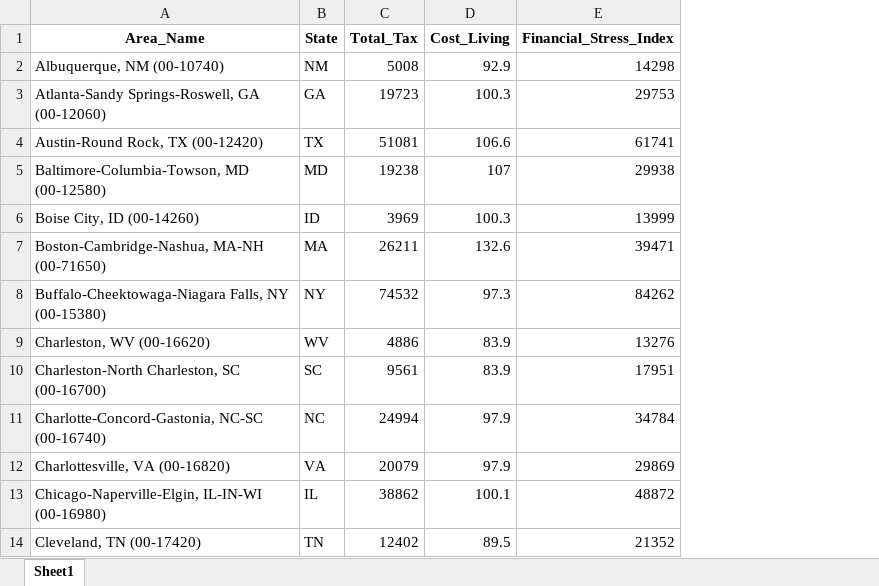
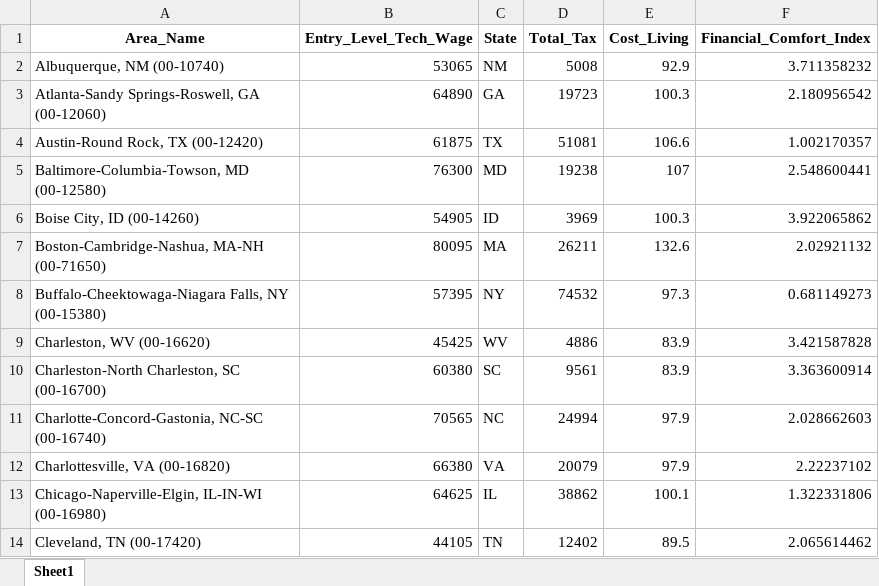
Before and after one commit to Makster04/Phase_3_Project, an Excel workbook: Financial_Hub.xlsx, sheet Sheet1, drawn as a sheet; only a part is shown; values as stored, in another font and other column widths than the file's, no borders; removed rows and columns are numbered as before the commit, all else as after; the diff names each change by its address in the sheet, - before the commit and + after, or states it on an @@ line.

```diff
--- a/Financial_Hub.xlsx (sheet Sheet1)
+++ b/Financial_Hub.xlsx (sheet Sheet1)
+column B (Entry_Level_Tech_Wage), rows 2-14: 53065 | 64890 | 61875 | 76300 | 54905 | 80095 | 57395 | 45425 | 60380 | 70565 | 66380 | 64625 | 44105
-column E (Financial_Stress_Index), rows 2-14: 14298 | 29753 | 61741 | 29938 | 13999 | 39471 | 84262 | 13276 | 17951 | 34784 | 29869 | 48872 | 21352
+column F (Financial_Comfort_Index), rows 2-14: 3.711358232 | 2.180956542 | 1.002170357 | 2.548600441 | 3.922065862 | 2.02921132 | 0.681149273 | 3.421587828 | 3.363600914 | 2.028662603 | 2.22237102 | 1.322331806 | 2.065614462
```
Also changed, not shown: Final_Data.xlsx, Tech_Hub.xlsx, 3 other files.
